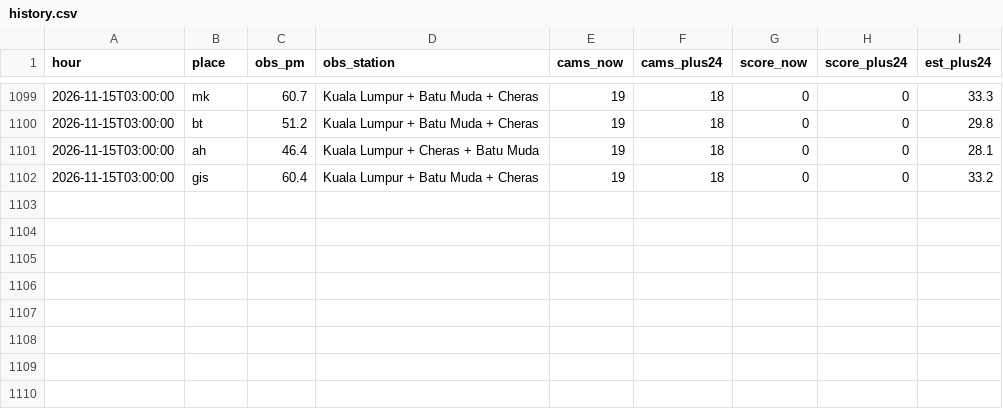
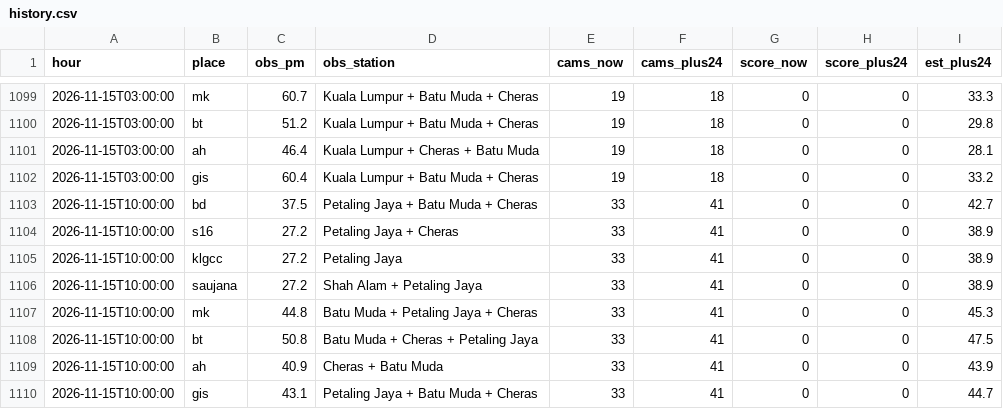
Before and after one commit to xdrbj5wqkf-lang/haze-watch, a CSV file: data/history.csv, drawn as a sheet; only a part is shown, gaps mark what is left out.

Commit message:
Hourly data 2026-11-15T10:00Z

```diff
--- a/data/history.csv
+++ b/data/history.csv
@@ -1102 +1102,9 @@ hour,place,obs_pm,obs_station,cams_now,cams_plus24,score_now,score_plus24,est_pl
 2026-11-15T03:00:00,gis,60.4,Kuala Lumpur + Batu Muda + Cheras,19,18,0,0,33.2
+2026-11-15T10:00:00,bd,37.5,Petaling Jaya + Batu Muda + Cheras,33,41,0,0,42.7
+2026-11-15T10:00:00,s16,27.2,Petaling Jaya + Cheras,33,41,0,0,38.9
+2026-11-15T10:00:00,klgcc,27.2,Petaling Jaya,33,41,0,0,38.9
+2026-11-15T10:00:00,saujana,27.2,Shah Alam + Petaling Jaya,33,41,0,0,38.9
+2026-11-15T10:00:00,mk,44.8,Batu Muda + Petaling Jaya + Cheras,33,41,0,0,45.3
+2026-11-15T10:00:00,bt,50.8,Batu Muda + Cheras + Petaling Jaya,33,41,0,0,47.5
+2026-11-15T10:00:00,ah,40.9,Cheras + Batu Muda,33,41,0,0,43.9
+2026-11-15T10:00:00,gis,43.1,Petaling Jaya + Batu Muda + Cheras,33,41,0,0,44.7
```
